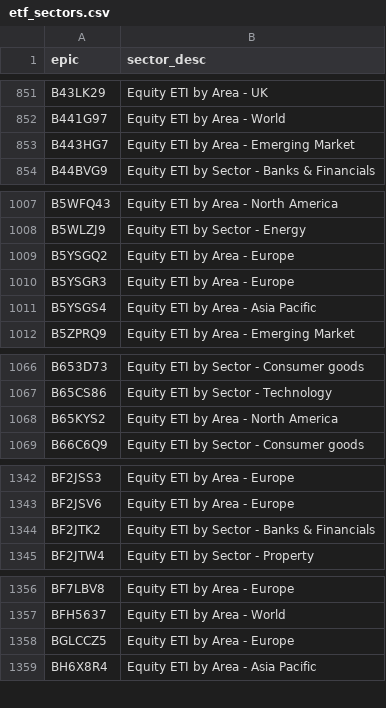
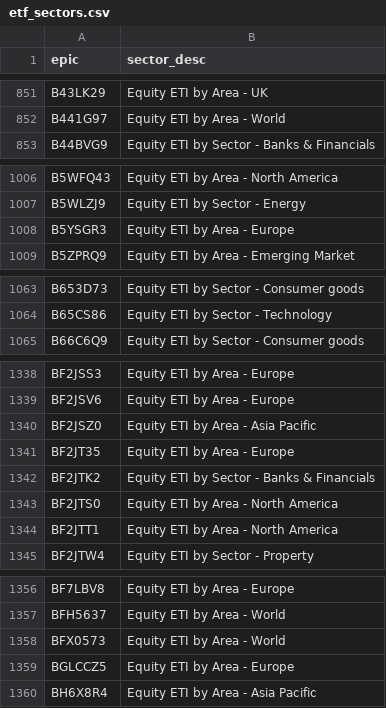
Before and after one commit to KqSMea8/picker, a CSV file: etf_sectors.csv, drawn as a sheet; only a part is shown, gaps mark what is left out; the diff covers the shown part only.

```diff
--- a/etf_sectors.csv
+++ b/etf_sectors.csv
@@ -852,3 +852,2 @@ B43LK29,Equity ETI by Area - UK
 B441G97,Equity ETI by Area - World
-B443HG7,Equity ETI by Area - Emerging Market
 B44BVG9,Equity ETI by Sector - Banks & Financials
@@ -1008,5 +1007,3 @@ B5WFQ43,Equity ETI by Area - North America
 B5WLZJ9,Equity ETI by Sector - Energy
-B5YSGQ2,Equity ETI by Area - Europe
 B5YSGR3,Equity ETI by Area - Europe
-B5YSGS4,Equity ETI by Area - Asia Pacific
 B5ZPRQ9,Equity ETI by Area - Emerging Market
@@ -1067,3 +1064,2 @@ B653D73,Equity ETI by Sector - Consumer goods
 B65CS86,Equity ETI by Sector - Technology
-B65KYS2,Equity ETI by Area - North America
 B66C6Q9,Equity ETI by Sector - Consumer goods
@@ -1343,3 +1339,7 @@ BF2JSS3,Equity ETI by Area - Europe
 BF2JSV6,Equity ETI by Area - Europe
+BF2JSZ0,Equity ETI by Area - Asia Pacific
+BF2JT35,Equity ETI by Area - Europe
 BF2JTK2,Equity ETI by Sector - Banks & Financials
+BF2JTS0,Equity ETI by Area - North America
+BF2JTT1,Equity ETI by Area - North America
 BF2JTW4,Equity ETI by Sector - Property
@@ -1357,2 +1357,3 @@ BF7LBV8,Equity ETI by Area - Europe
 BFH5637,Equity ETI by Area - World
+BFX0573,Equity ETI by Area - World
 BGLCCZ5,Equity ETI by Area - Europe
```
Also changed, not shown: 2 added rows elsewhere in this file, etf_details.csv, etfs.csv, 5 other files.
